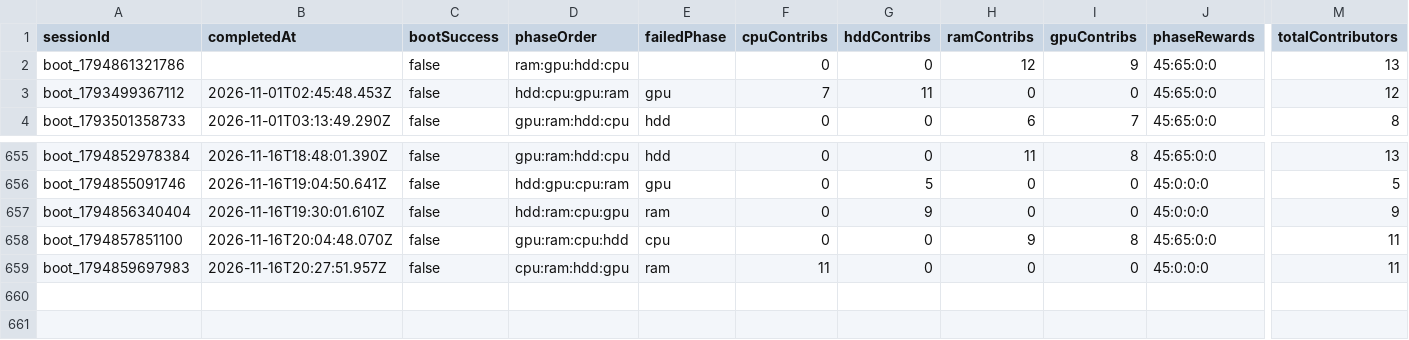
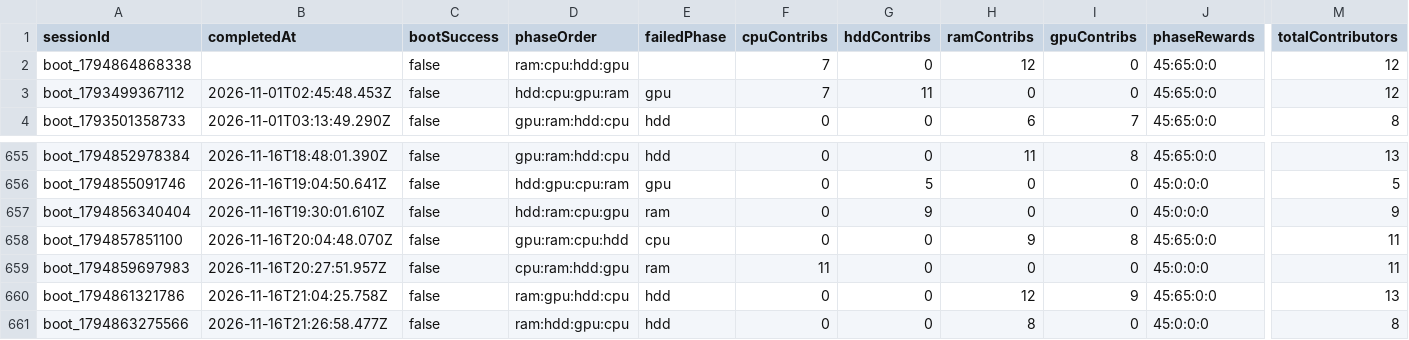
Before and after one commit to zosky/zoskyCube-archive, a CSV file: data/bootloop-sessions-2026-11.csv, drawn as a sheet; only a part is shown, gaps mark what is left out; rows hold the shown columns only; the diff names each change by its address in the sheet, - before the commit and + after, or states it on an @@ line.

```diff
--- a/data/bootloop-sessions-2026-11.csv
+++ b/data/bootloop-sessions-2026-11.csv
-A2 (sessionId): boot_1794861321786
+A2 (sessionId): boot_1794864868338
-D2 (phaseOrder): ram:gpu:hdd:cpu
+D2 (phaseOrder): ram:cpu:hdd:gpu
-F2 (cpuContribs): 0
+F2 (cpuContribs): 7
-I2 (gpuContribs): 9
+I2 (gpuContribs): 0
-M2 (totalContributors): 13
+M2 (totalContributors): 12
+row 660: boot_1794861321786 | 2026-11-16T21:04:25.758Z | false | ram:gpu:hdd:cpu | hdd | 0 | 0 | 12 | 9 | 45:65:0:0 | 13
+row 661: boot_1794863275566 | 2026-11-16T21:26:58.477Z | false | ram:hdd:gpu:cpu | hdd | 0 | 0 | 8 | 0 | 45:0:0:0 | 8
```
Also changed, not shown: data/bootloop-handouts-2026-11.csv, data/gauntlet-votes-2026-11.csv, 2 other files.
